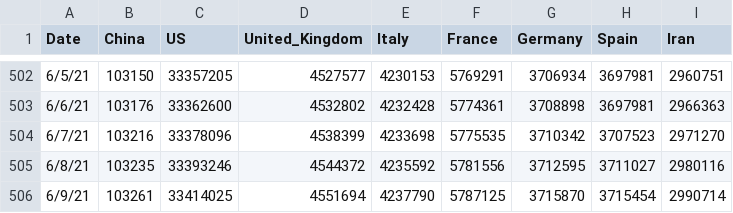
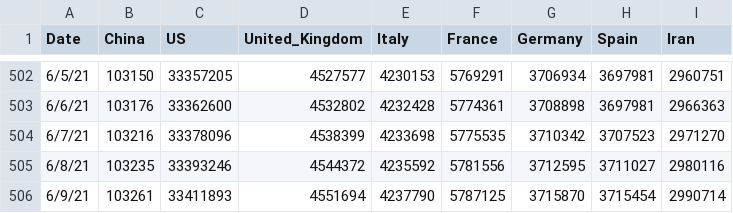
Before and after one commit to TrevorWinstral/COVID_simplified, a CSV file: data/key-countries-pivoted.csv, drawn as a sheet; only a part is shown, gaps mark what is left out.

```diff
--- a/data/key-countries-pivoted.csv
+++ b/data/key-countries-pivoted.csv
@@ -505,2 +505,2 @@ Date,China,US,United_Kingdom,Italy,France,Germany,Spain,Iran
 6/8/21,103235,33393246,4544372,4235592,5781556,3712595,3711027,2980116
-6/9/21,103261,33414025,4551694,4237790,5787125,3715870,3715454,2990714
+6/9/21,103261,33411893,4551694,4237790,5787125,3715870,3715454,2990714
```
Also changed, not shown: data/worldwide-aggregate.csv, 1 other file.
